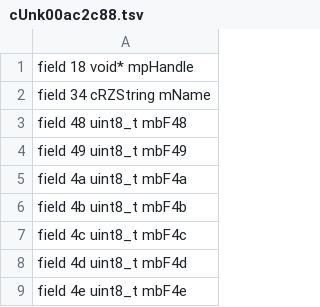
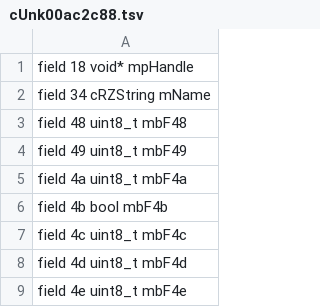
Before and after one commit to codingncaffeine/Open-Builder, a TSV file: src/classes/ext/cUnk00ac2c88.tsv, drawn as a sheet; only a part is shown.

```diff
--- a/src/classes/ext/cUnk00ac2c88.tsv
+++ b/src/classes/ext/cUnk00ac2c88.tsv
@@ -5,3 +5,3 @@ field 49 uint8_t mbF49
 field 4a uint8_t mbF4a
-field 4b uint8_t mbF4b
+field 4b bool mbF4b
 field 4c uint8_t mbF4c
```
Also changed, not shown: 4 other files.
